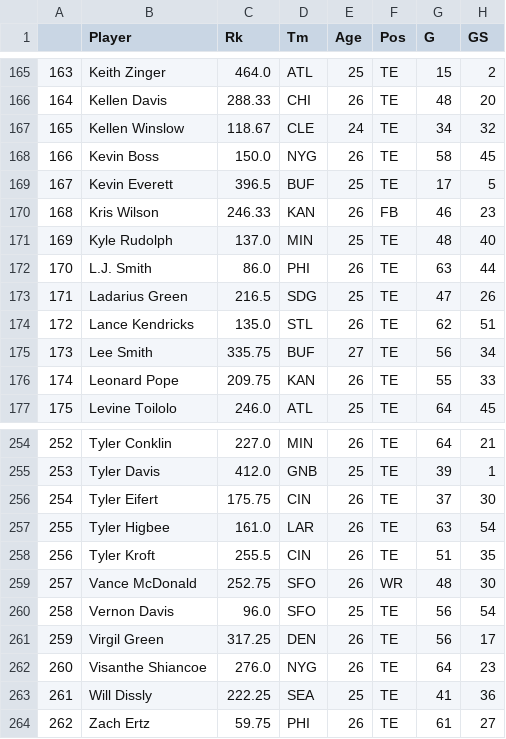
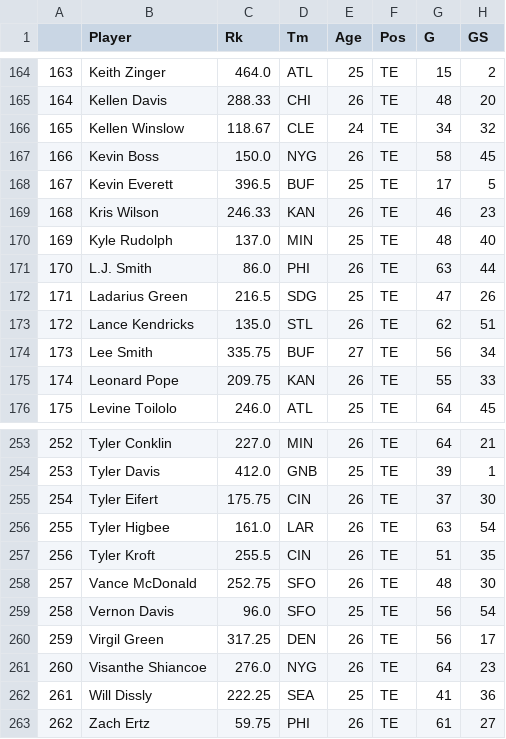
Before and after one commit to r-gram/DS440, a CSV file: Data/TE_DataFrame.csv, drawn as a sheet; only a part is shown, gaps mark what is left out; addresses are those after the commit; the diff covers the shown part only; the diff names each change by its address in the sheet, - before the commit and + after, or states it on an @@ line.

```diff
--- a/Data/TE_DataFrame.csv
+++ b/Data/TE_DataFrame.csv
-F169 (Pos): FB
+F169 (Pos): TE
-F258 (Pos): WR
+F258 (Pos): TE
```
Also changed, not shown: 1 removed row and 4 edited cells elsewhere in this file, Data/QB_DataFrame.csv, Data/RB_DataFrame.csv, 3 other files.
